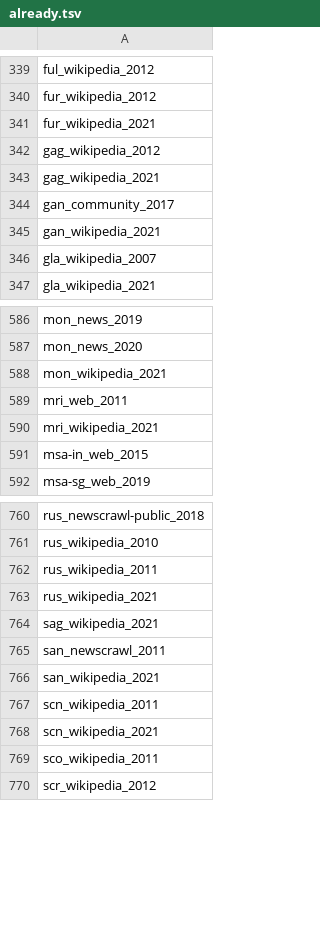
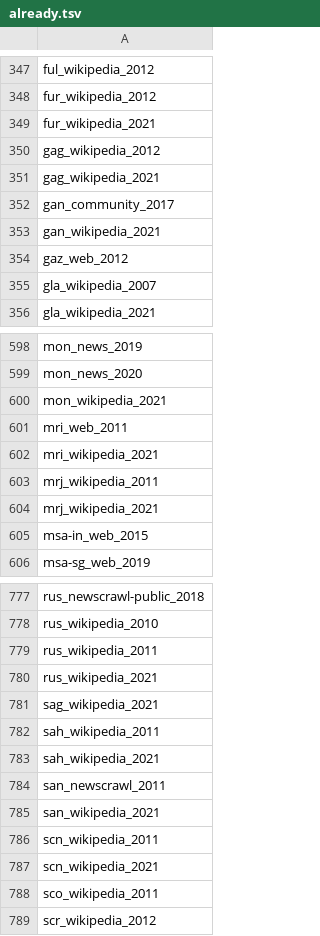
Before and after one commit to antoninforst/bachelor_thesis, a TSV file: src/0_data_processing/leipzig/already.tsv, drawn as a sheet; only a part is shown, gaps mark what is left out; the diff covers the shown part only; the diff names each change by its address in the sheet, - before the commit and + after, or states it on an @@ line.

```diff
--- a/src/0_data_processing/leipzig/already.tsv
+++ b/src/0_data_processing/leipzig/already.tsv
+row 354: gaz_web_2012
+row 603: mrj_wikipedia_2011
+row 604: mrj_wikipedia_2021
+row 782: sah_wikipedia_2011
+row 783: sah_wikipedia_2021
```
Also changed, not shown: 98 added rows elsewhere in this file, 5 other files.
